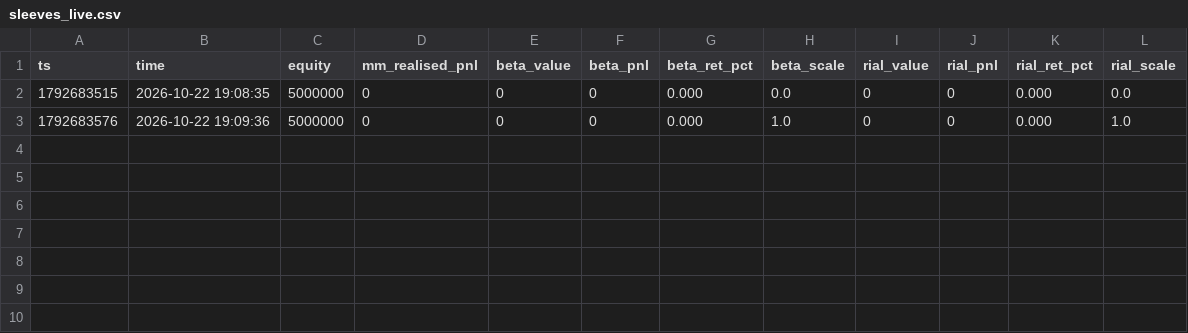
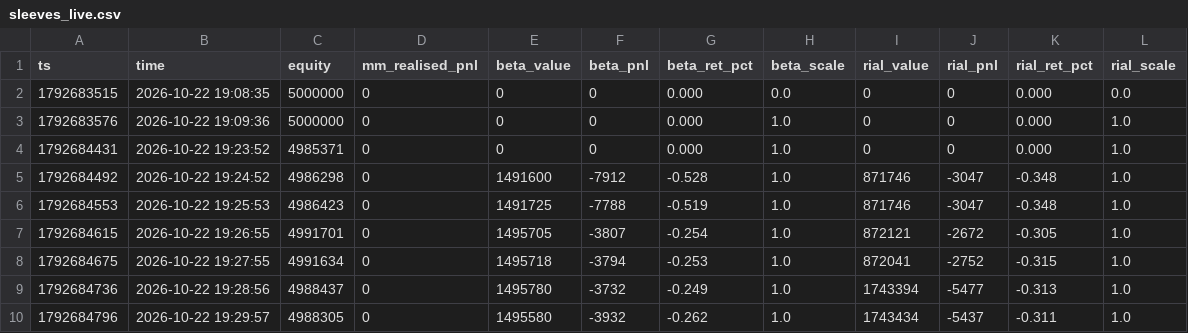
Before and after one commit to RealMdyz/tmn-quant-engine, a CSV file: logs/sleeves_live.csv, drawn as a sheet.

Commit message:
logs 2026-10-22 19:30 (live)

```diff
--- a/logs/sleeves_live.csv
+++ b/logs/sleeves_live.csv
@@ -3 +3,8 @@ ts,time,equity,mm_realised_pnl,beta_value,beta_pnl,beta_ret_pct,beta_scale,rial_
 1792683576,2026-10-22 19:09:36,5000000,0,0,0,0.000,1.0,0,0,0.000,1.0
+1792684431,2026-10-22 19:23:52,4985371,0,0,0,0.000,1.0,0,0,0.000,1.0
+1792684492,2026-10-22 19:24:52,4986298,0,1491600,-7912,-0.528,1.0,871746,-3047,-0.348,1.0
+1792684553,2026-10-22 19:25:53,4986423,0,1491725,-7788,-0.519,1.0,871746,-3047,-0.348,1.0
+1792684615,2026-10-22 19:26:55,4991701,0,1495705,-3807,-0.254,1.0,872121,-2672,-0.305,1.0
+1792684675,2026-10-22 19:27:55,4991634,0,1495718,-3794,-0.253,1.0,872041,-2752,-0.315,1.0
+1792684736,2026-10-22 19:28:56,4988437,0,1495780,-3732,-0.249,1.0,1743394,-5477,-0.313,1.0
+1792684796,2026-10-22 19:29:57,4988305,0,1495580,-3932,-0.262,1.0,1743434,-5437,-0.311,1.0
```
Also changed, not shown: 7 other files.
